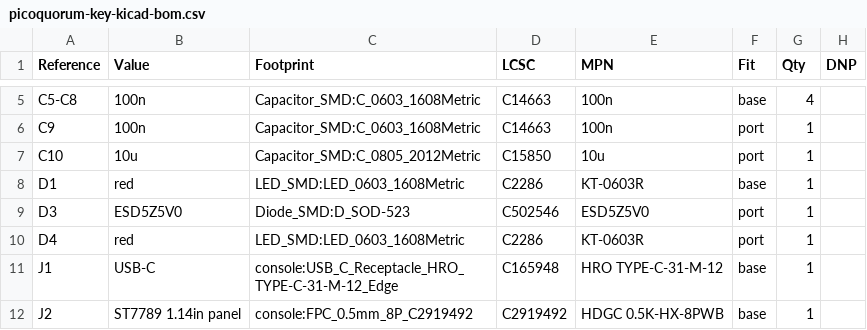
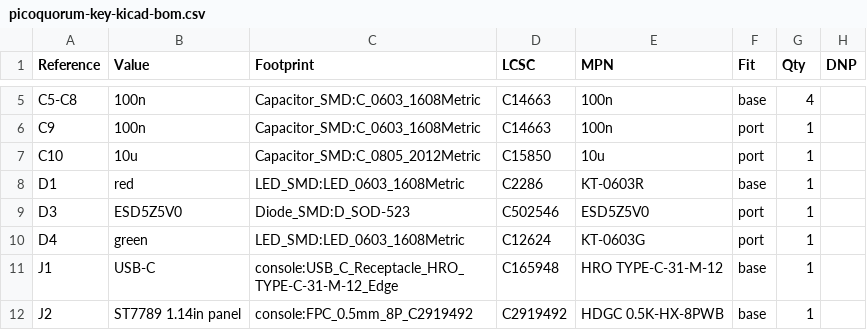
Before and after one commit to jmcpheron/pico-quorum, a CSV file: hardware/picoquorum-key/hardware/out/rev-b/picoquorum-key-kicad-bom.csv, drawn as a sheet; only a part is shown, gaps mark what is left out.

```diff
--- a/hardware/picoquorum-key/hardware/out/rev-b/picoquorum-key-kicad-bom.csv
+++ b/hardware/picoquorum-key/hardware/out/rev-b/picoquorum-key-kicad-bom.csv
@@ -9,3 +9,3 @@
 "D3","ESD5Z5V0","Diode_SMD:D_SOD-523","C502546","ESD5Z5V0","port","1",""
-"D4","red","LED_SMD:LED_0603_1608Metric","C2286","KT-0603R","port","1",""
+"D4","green","LED_SMD:LED_0603_1608Metric","C12624","KT-0603G","port","1",""
 "J1","USB-C","console:USB_C_Receptacle_HRO_TYPE-C-31-M-12_Edge","C165948","HRO TYPE-C-31-M-12","base","1",""
```
Also changed, not shown: hardware/picoquorum-key/hardware/out/rev-b/bom-port.csv, hardware/picoquorum-key/hardware/out/rev-b/picoquorum-key-pos.csv, 20 other files.
